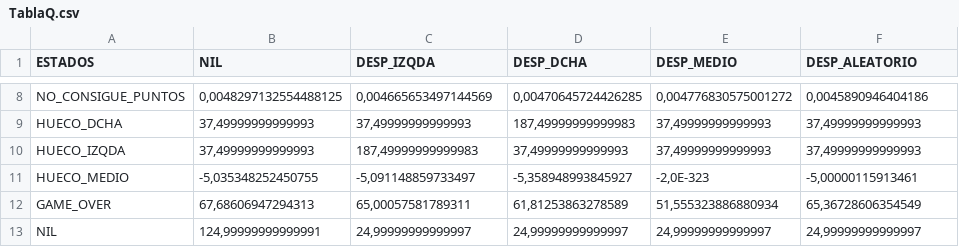
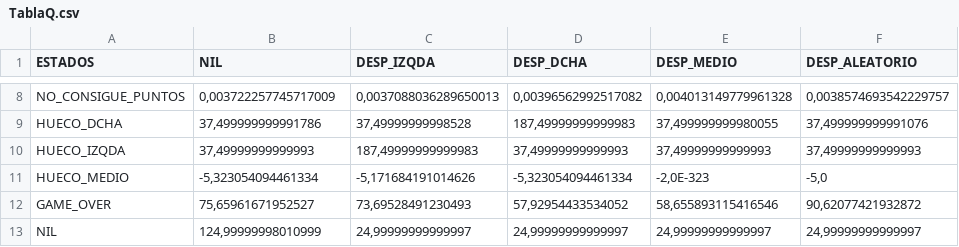
Before and after one commit to VictorNarov/QLearning-Arkanoid, a CSV file: GVGAI/TablaQ.csv, drawn as a sheet; only a part is shown, gaps mark what is left out; the diff covers the shown part only; the diff names each change by its address in the sheet, - before the commit and + after, or states it on an @@ line.

```diff
--- a/GVGAI/TablaQ.csv
+++ b/GVGAI/TablaQ.csv
-B8 (NIL): 0,0048297132554488125
+B8 (NIL): 0,003722257745717009
-C8 (DESP_IZQDA): 0,004665653497144569
+C8 (DESP_IZQDA): 0,0037088036289650013
-D8 (DESP_DCHA): 0,00470645724426285
+D8 (DESP_DCHA): 0,00396562992517082
-E8 (DESP_MEDIO): 0,004776830575001272
+E8 (DESP_MEDIO): 0,004013149779961328
-F8 (DESP_ALEATORIO): 0,0045890946404186
+F8 (DESP_ALEATORIO): 0,0038574693542229757
-B9 (NIL): 37,49999999999993
+B9 (NIL): 37,499999999991786
-C9 (DESP_IZQDA): 37,49999999999993
+C9 (DESP_IZQDA): 37,49999999998528
-E9 (DESP_MEDIO): 37,49999999999993
+E9 (DESP_MEDIO): 37,499999999980055
-F9 (DESP_ALEATORIO): 37,49999999999993
+F9 (DESP_ALEATORIO): 37,499999999991076
-B11 (NIL): -5,035348252450755
+B11 (NIL): -5,323054094461334
-C11 (DESP_IZQDA): -5,091148859733497
+C11 (DESP_IZQDA): -5,171684191014626
-D11 (DESP_DCHA): -5,358948993845927
+D11 (DESP_DCHA): -5,323054094461334
-F11 (DESP_ALEATORIO): -5,00000115913461
+F11 (DESP_ALEATORIO): -5,0
-B12 (NIL): 67,68606947294313
+B12 (NIL): 75,65961671952527
-C12 (DESP_IZQDA): 65,00057581789311
+C12 (DESP_IZQDA): 73,69528491230493
-D12 (DESP_DCHA): 61,81253863278589
+D12 (DESP_DCHA): 57,92954433534052
-E12 (DESP_MEDIO): 51,555323886880934
+E12 (DESP_MEDIO): 58,655893115416546
-F12 (DESP_ALEATORIO): 65,36728606354549
+F12 (DESP_ALEATORIO): 90,62077421932872
-B13 (NIL): 124,99999999999991
+B13 (NIL): 124,99999998010999
```
Also changed, not shown: 30 edited cells elsewhere in this file, 4 other files.
